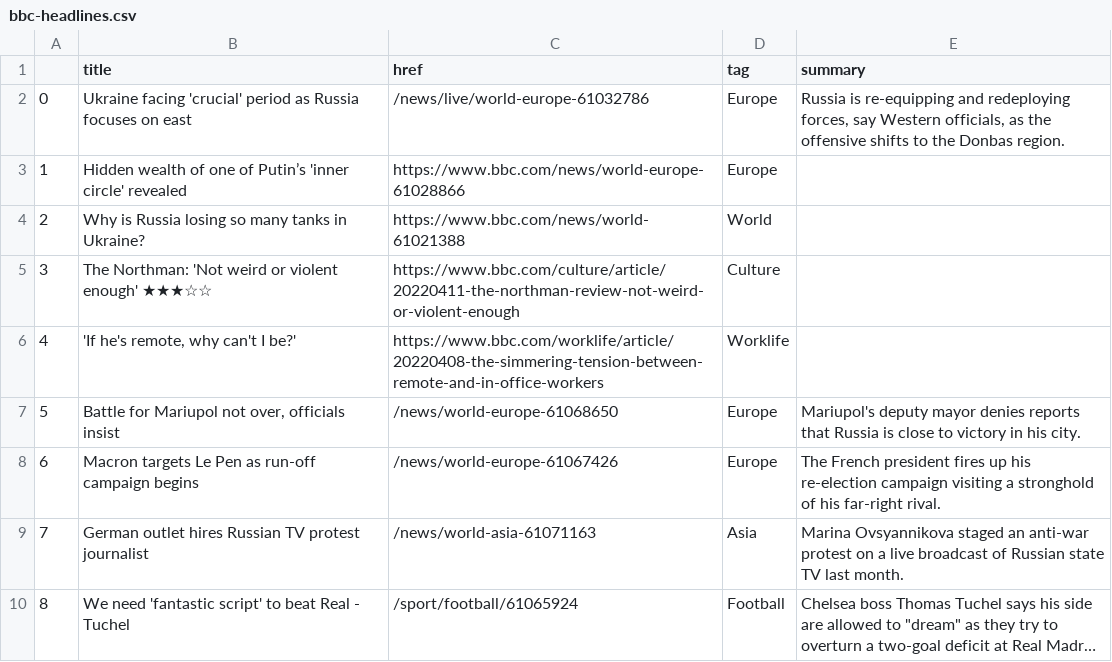
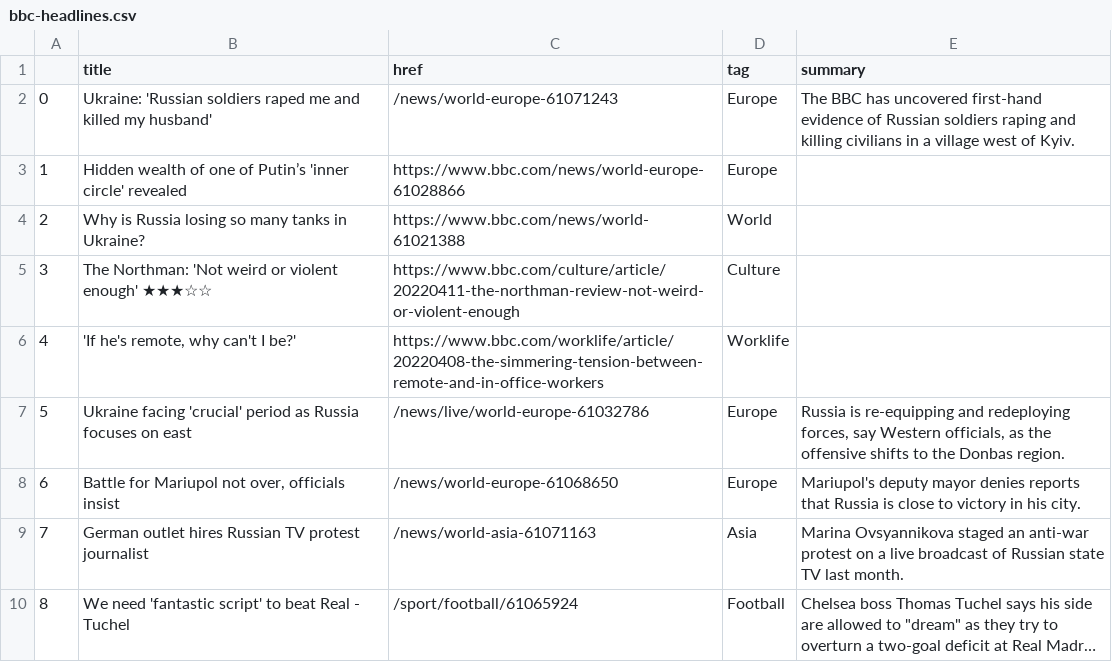
Before and after one commit to tunabellybella/Scraper, a CSV file: bbc-headlines.csv, drawn as a sheet; only a part is shown; long unchanged cells end in ….

```diff
--- a/bbc-headlines.csv
+++ b/bbc-headlines.csv
@@ -1,3 +1,3 @@
 ,title,href,tag,summary
-0,Ukraine facing 'crucial' period as Russia focuses on east,/news/live/world-europe-61032786,Europe,"Russia is re-equipping and redeploying forces, say Western officials, as the offensive shifts to the Donbas region."
+0,Ukraine: 'Russian soldiers raped me and killed my husband',/news/world-europe-61071243,Europe,The BBC has uncovered first-hand evidence of Russian soldiers raping and killing civilians in a village west of Kyiv.
 1,Hidden wealth of one of Putin’s 'inner circle' revealed,https://www.bbc.com/news/world-europe-61028866,Europe,
@@ -6,4 +6,4 @@
 4,"'If he's remote, why can't I be?'",https://www.bbc.com/worklife/article/20220408-the-simmering-tension-between-remote-and-in-office-workers,Worklife,
-5,"Battle for Mariupol not over, officials insist",/news/world-europe-61068650,Europe,Mariupol's deputy mayor denies reports that Russia is close to victory in his city.
-6,Macron targets Le Pen as run-off campaign begins,/news/world-europe-61067426,Europe,The French president fires up his re-election campaign visiting a stronghold of his far-right rival.
+5,Ukraine facing 'crucial' period as Russia focuses on east,/news/live/world-europe-61032786,Europe,"Russia is re-equipping and redeploying forces, say Western officials, as the offensive shifts to the Donbas region."
+6,"Battle for Mariupol not over, officials insist",/news/world-europe-61068650,Europe,Mariupol's deputy mayor denies reports that Russia is close to victory in his city.
 7,German outlet hires Russian TV protest journalist,/news/world-asia-61071163,Asia,Marina Ovsyannikova staged an anti-war protest on a live broadcast of Russian state TV last month.
```
